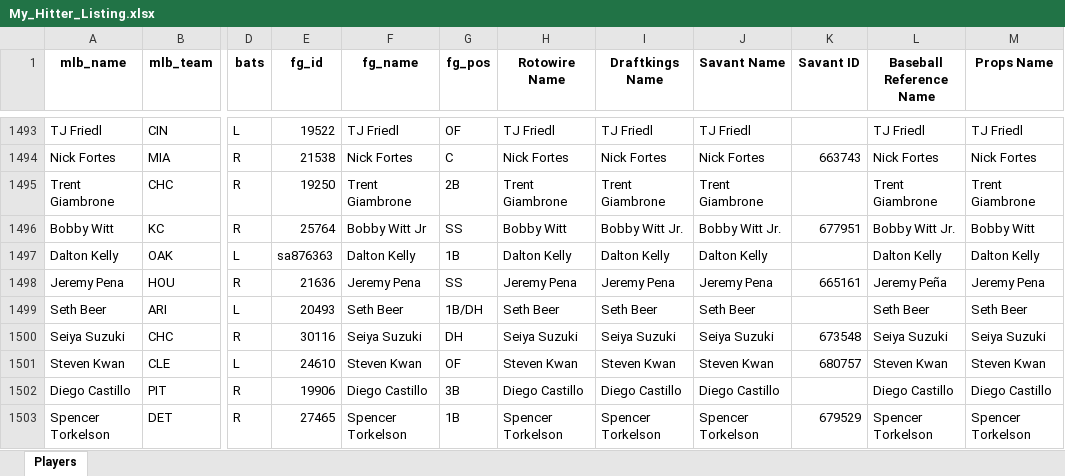
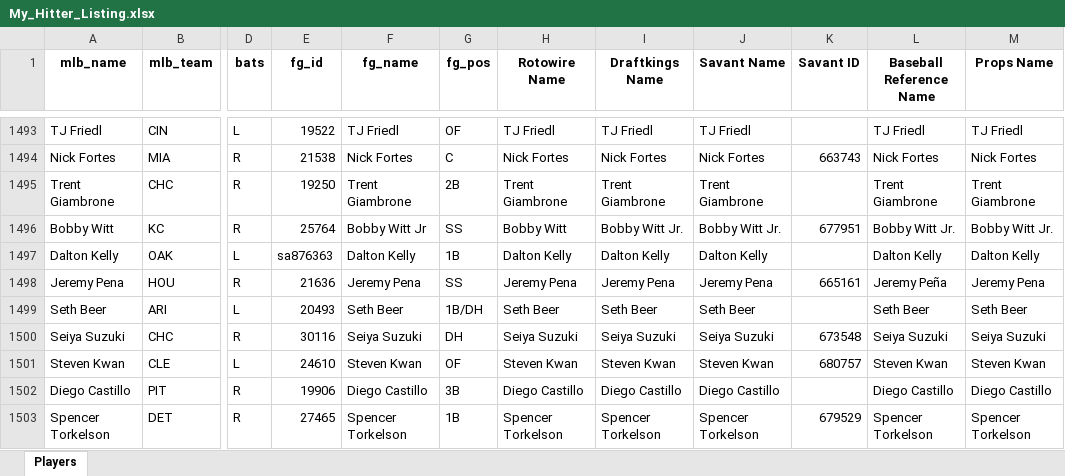
Before and after one commit to mtdewrocks/matchup, an Excel workbook: assets/My_Hitter_Listing.xlsx, sheet Players, drawn as a sheet; only a part is shown, gaps mark what is left out; values as stored, in another font and other column widths than the file's, no borders; the diff names each change by its address in the sheet, - before the commit and + after, or states it on an @@ line.

```diff
--- a/assets/My_Hitter_Listing.xlsx (sheet Players)
+++ b/assets/My_Hitter_Listing.xlsx (sheet Players)
-M1496 (Props Name): Bobby Witt
+M1496 (Props Name): Bobby Witt Jr.
```
Also changed, not shown: assets/My_Pitcher_Listing.xlsx.
